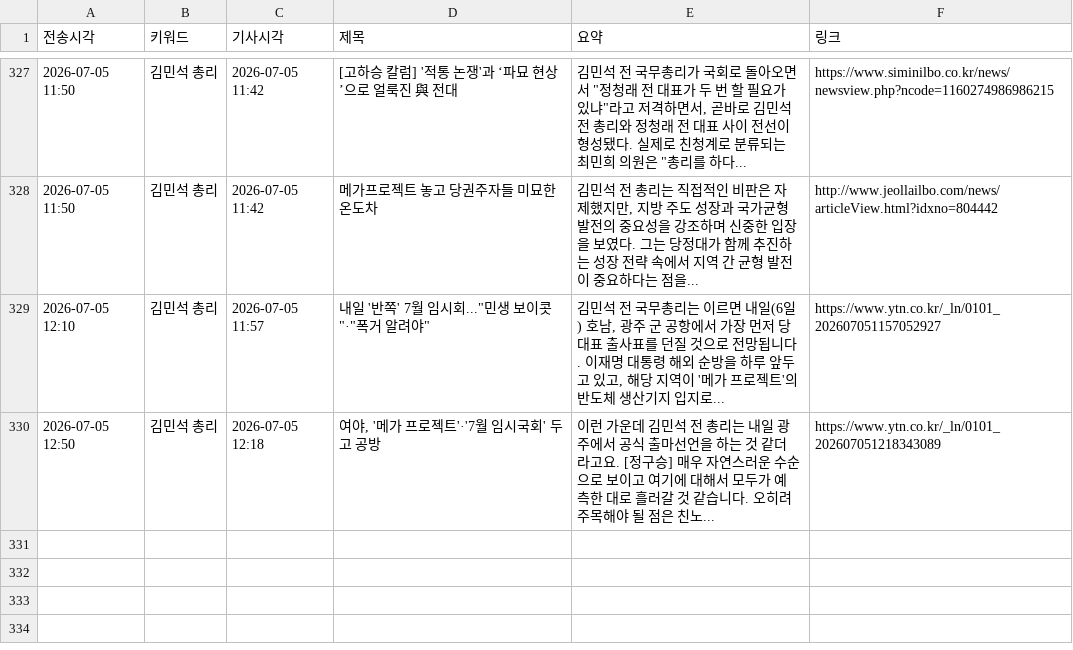
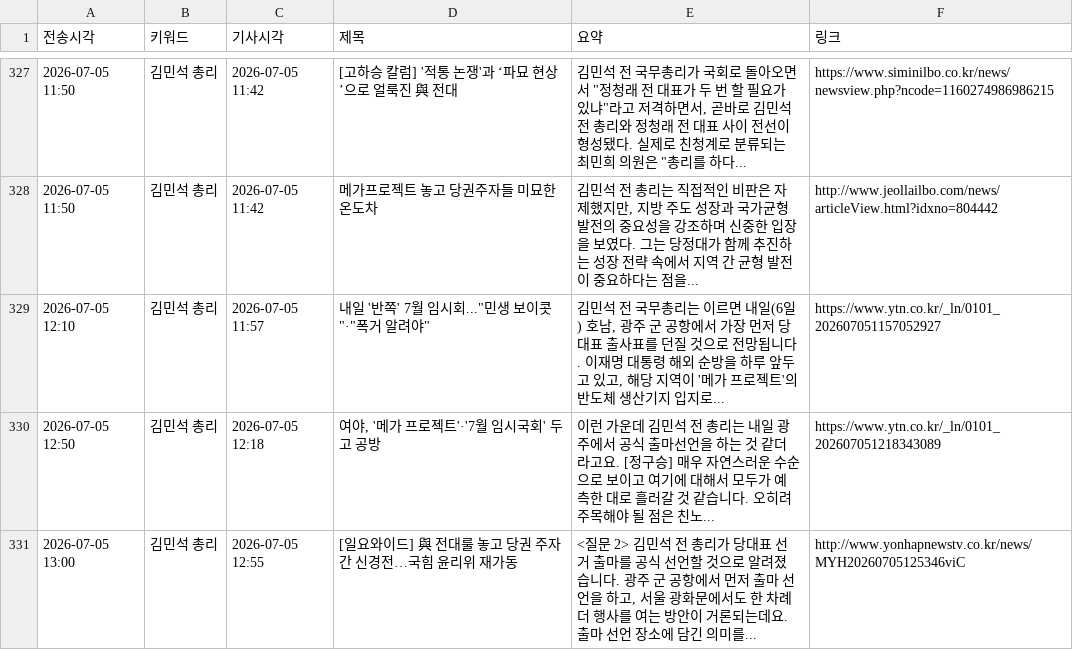
Before and after one commit to linphyca-sys/telegram-news-bot, a CSV file: articles.csv, drawn as a sheet; only a part is shown, gaps mark what is left out.

```diff
--- a/articles.csv
+++ b/articles.csv
@@ -330 +330,2 @@
 2026-07-05 12:50,김민석 총리,2026-07-05 12:18,"여야, '메가 프로젝트'·'7월 임시국회' 두고 공방",이런 가운데 김민석 전 총리는 내일 광주에서 공식 출마선언을 하는 것 같더라고요. [정구승] 매우 자연스러운 수순으로 보이고 여기에 대해서 모두가 예측한 대로 흘러갈 것 같습니다. 오히려 주목해야 될 점은 친노...,https://www.ytn.co.kr/_ln/0101_202607051218343089
+2026-07-05 13:00,김민석 총리,2026-07-05 12:55,[일요와이드] 與 전대룰 놓고 당권 주자간 신경전…국힘 윤리위 재가동,"<질문 2> 김민석 전 총리가 당대표 선거 출마를 공식 선언할 것으로 알려졌습니다. 광주 군 공항에서 먼저 출마 선언을 하고, 서울 광화문에서도 한 차례 더 행사를 여는 방안이 거론되는데요. 출마 선언 장소에 담긴 의미를...",http://www.yonhapnewstv.co.kr/news/MYH20260705125346viC
```
Also changed, not shown: 1 other file.
